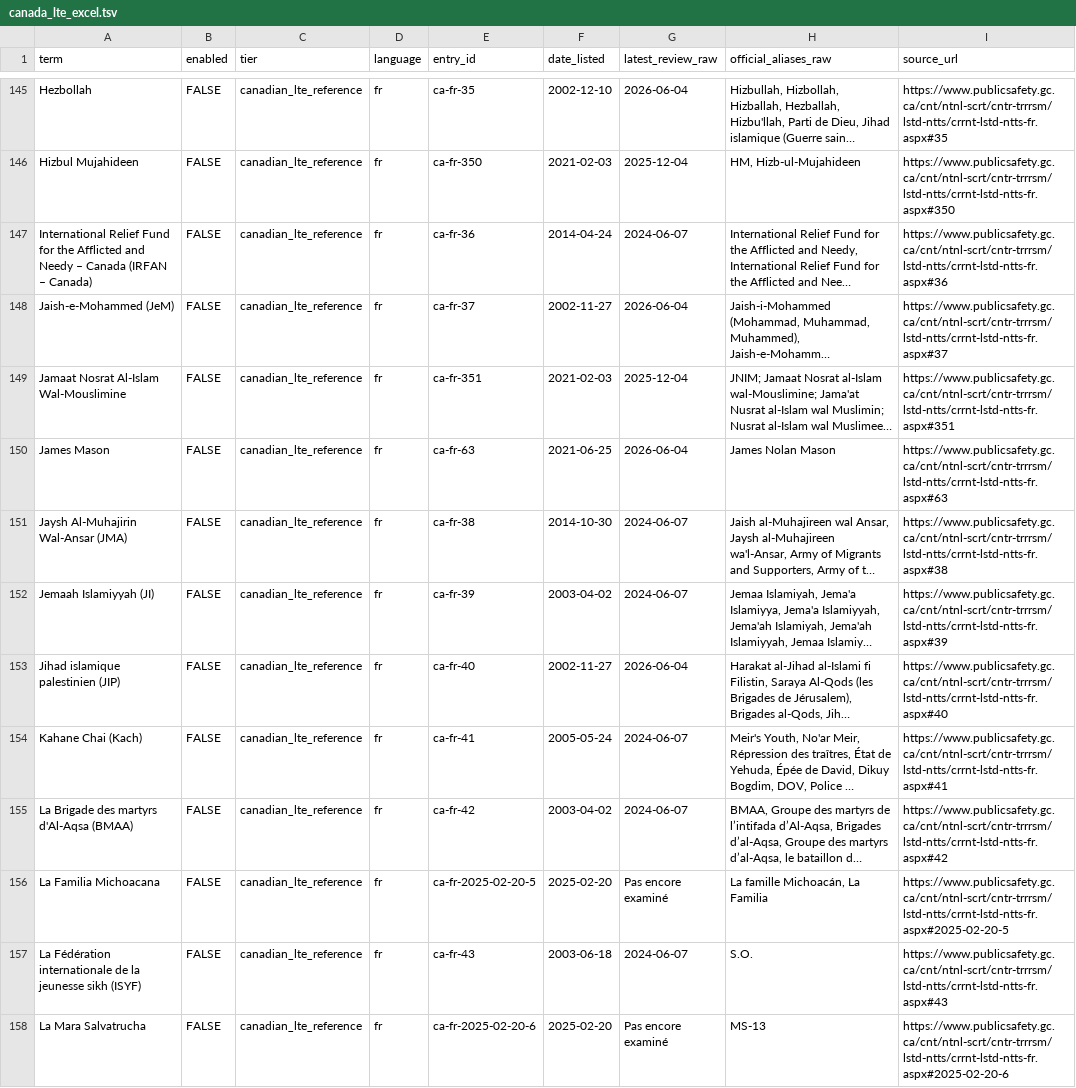
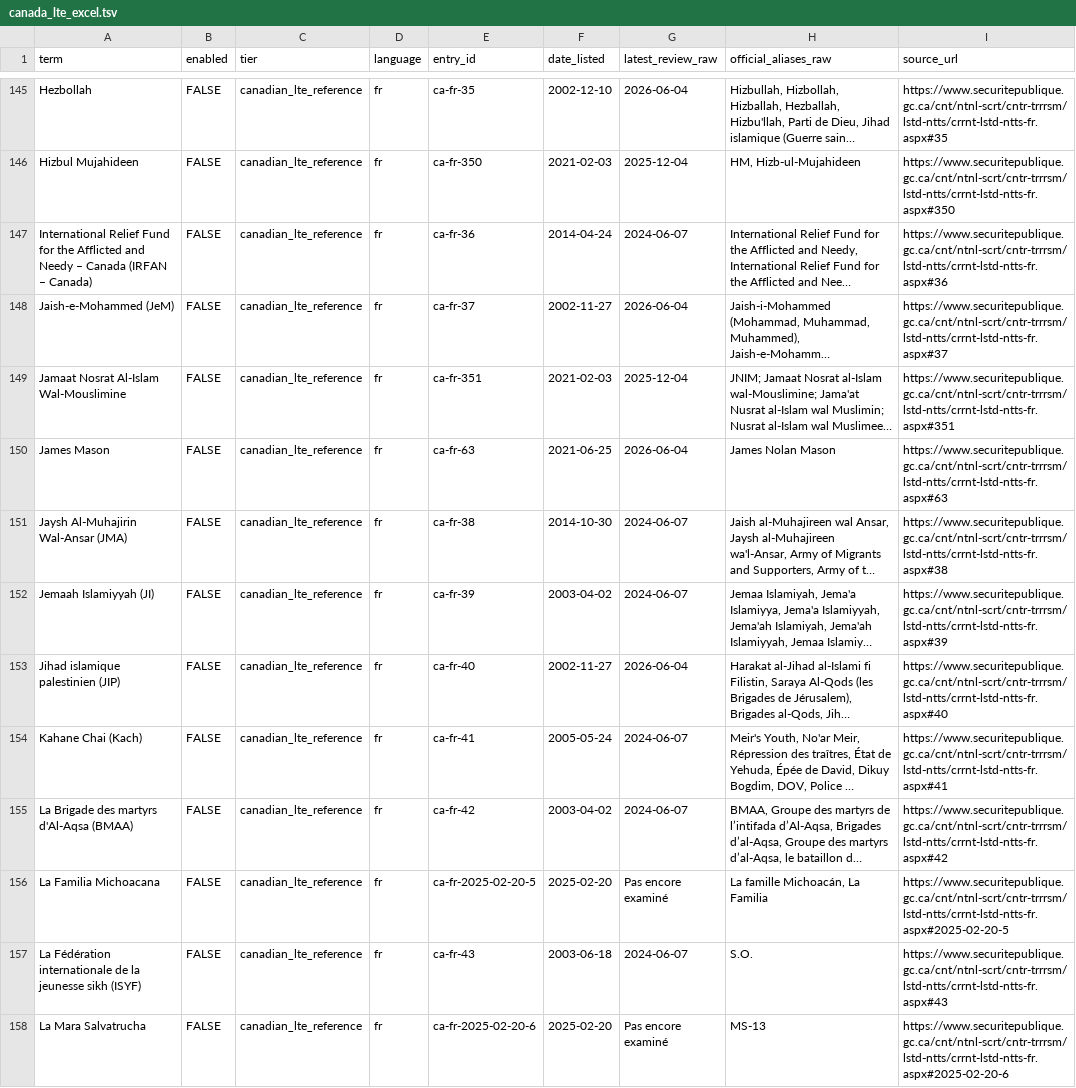
Before and after one commit to jeyapalc/ZERO_FAITH, a TSV file: lists/canada_lte_excel.tsv, drawn as a sheet; only a part is shown, gaps mark what is left out; long unchanged cells end in …; the diff covers the shown part only; the diff names each change by its address in the sheet, - before the commit and + after, or states it on an @@ line.

```diff
--- a/lists/canada_lte_excel.tsv
+++ b/lists/canada_lte_excel.tsv
-I145 (source_url): https://www.publicsafety.gc.ca/cnt/ntnl-scrt/cntr-trrrsm/lstd-ntts/crrnt-lstd-ntts-fr.aspx#35
+I145 (source_url): https://www.securitepublique.gc.ca/cnt/ntnl-scrt/cntr-trrrsm/lstd-ntts/crrnt-lstd-ntts-fr.aspx#35
-I146 (source_url): https://www.publicsafety.gc.ca/cnt/ntnl-scrt/cntr-trrrsm/lstd-ntts/crrnt-lstd-ntts-fr.aspx#350
+I146 (source_url): https://www.securitepublique.gc.ca/cnt/ntnl-scrt/cntr-trrrsm/lstd-ntts/crrnt-lstd-ntts-fr.aspx#350
-I147 (source_url): https://www.publicsafety.gc.ca/cnt/ntnl-scrt/cntr-trrrsm/lstd-ntts/crrnt-lstd-ntts-fr.aspx#36
+I147 (source_url): https://www.securitepublique.gc.ca/cnt/ntnl-scrt/cntr-trrrsm/lstd-ntts/crrnt-lstd-ntts-fr.aspx#36
-I148 (source_url): https://www.publicsafety.gc.ca/cnt/ntnl-scrt/cntr-trrrsm/lstd-ntts/crrnt-lstd-ntts-fr.aspx#37
+I148 (source_url): https://www.securitepublique.gc.ca/cnt/ntnl-scrt/cntr-trrrsm/lstd-ntts/crrnt-lstd-ntts-fr.aspx#37
-I149 (source_url): https://www.publicsafety.gc.ca/cnt/ntnl-scrt/cntr-trrrsm/lstd-ntts/crrnt-lstd-ntts-fr.aspx#351
+I149 (source_url): https://www.securitepublique.gc.ca/cnt/ntnl-scrt/cntr-trrrsm/lstd-ntts/crrnt-lstd-ntts-fr.aspx#351
-I150 (source_url): https://www.publicsafety.gc.ca/cnt/ntnl-scrt/cntr-trrrsm/lstd-ntts/crrnt-lstd-ntts-fr.aspx#63
+I150 (source_url): https://www.securitepublique.gc.ca/cnt/ntnl-scrt/cntr-trrrsm/lstd-ntts/crrnt-lstd-ntts-fr.aspx#63
-I151 (source_url): https://www.publicsafety.gc.ca/cnt/ntnl-scrt/cntr-trrrsm/lstd-ntts/crrnt-lstd-ntts-fr.aspx#38
+I151 (source_url): https://www.securitepublique.gc.ca/cnt/ntnl-scrt/cntr-trrrsm/lstd-ntts/crrnt-lstd-ntts-fr.aspx#38
-I152 (source_url): https://www.publicsafety.gc.ca/cnt/ntnl-scrt/cntr-trrrsm/lstd-ntts/crrnt-lstd-ntts-fr.aspx#39
+I152 (source_url): https://www.securitepublique.gc.ca/cnt/ntnl-scrt/cntr-trrrsm/lstd-ntts/crrnt-lstd-ntts-fr.aspx#39
-I153 (source_url): https://www.publicsafety.gc.ca/cnt/ntnl-scrt/cntr-trrrsm/lstd-ntts/crrnt-lstd-ntts-fr.aspx#40
+I153 (source_url): https://www.securitepublique.gc.ca/cnt/ntnl-scrt/cntr-trrrsm/lstd-ntts/crrnt-lstd-ntts-fr.aspx#40
-I154 (source_url): https://www.publicsafety.gc.ca/cnt/ntnl-scrt/cntr-trrrsm/lstd-ntts/crrnt-lstd-ntts-fr.aspx#41
+I154 (source_url): https://www.securitepublique.gc.ca/cnt/ntnl-scrt/cntr-trrrsm/lstd-ntts/crrnt-lstd-ntts-fr.aspx#41
-I155 (source_url): https://www.publicsafety.gc.ca/cnt/ntnl-scrt/cntr-trrrsm/lstd-ntts/crrnt-lstd-ntts-fr.aspx#42
+I155 (source_url): https://www.securitepublique.gc.ca/cnt/ntnl-scrt/cntr-trrrsm/lstd-ntts/crrnt-lstd-ntts-fr.aspx#42
-I156 (source_url): https://www.publicsafety.gc.ca/cnt/ntnl-scrt/cntr-trrrsm/lstd-ntts/crrnt-lstd-ntts-fr.aspx#2025-02-20-5
+I156 (source_url): https://www.securitepublique.gc.ca/cnt/ntnl-scrt/cntr-trrrsm/lstd-ntts/crrnt-lstd-ntts-fr.aspx#2025-02-20-5
-I157 (source_url): https://www.publicsafety.gc.ca/cnt/ntnl-scrt/cntr-trrrsm/lstd-ntts/crrnt-lstd-ntts-fr.aspx#43
+I157 (source_url): https://www.securitepublique.gc.ca/cnt/ntnl-scrt/cntr-trrrsm/lstd-ntts/crrnt-lstd-ntts-fr.aspx#43
-I158 (source_url): https://www.publicsafety.gc.ca/cnt/ntnl-scrt/cntr-trrrsm/lstd-ntts/crrnt-lstd-ntts-fr.aspx#2025-02-20-6
+I158 (source_url): https://www.securitepublique.gc.ca/cnt/ntnl-scrt/cntr-trrrsm/lstd-ntts/crrnt-lstd-ntts-fr.aspx#2025-02-20-6
```
Also changed, not shown: 75 edited cells elsewhere in this file, data/terms.csv, lists/terms_excel.tsv, 31 other files.
